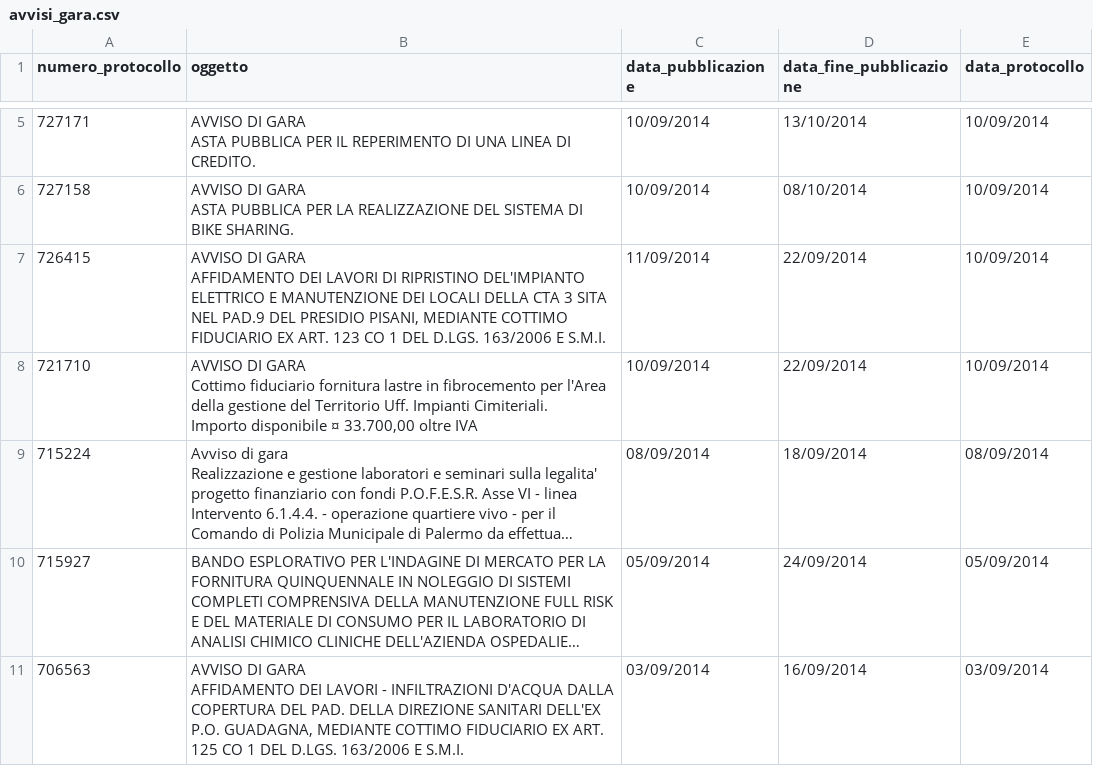
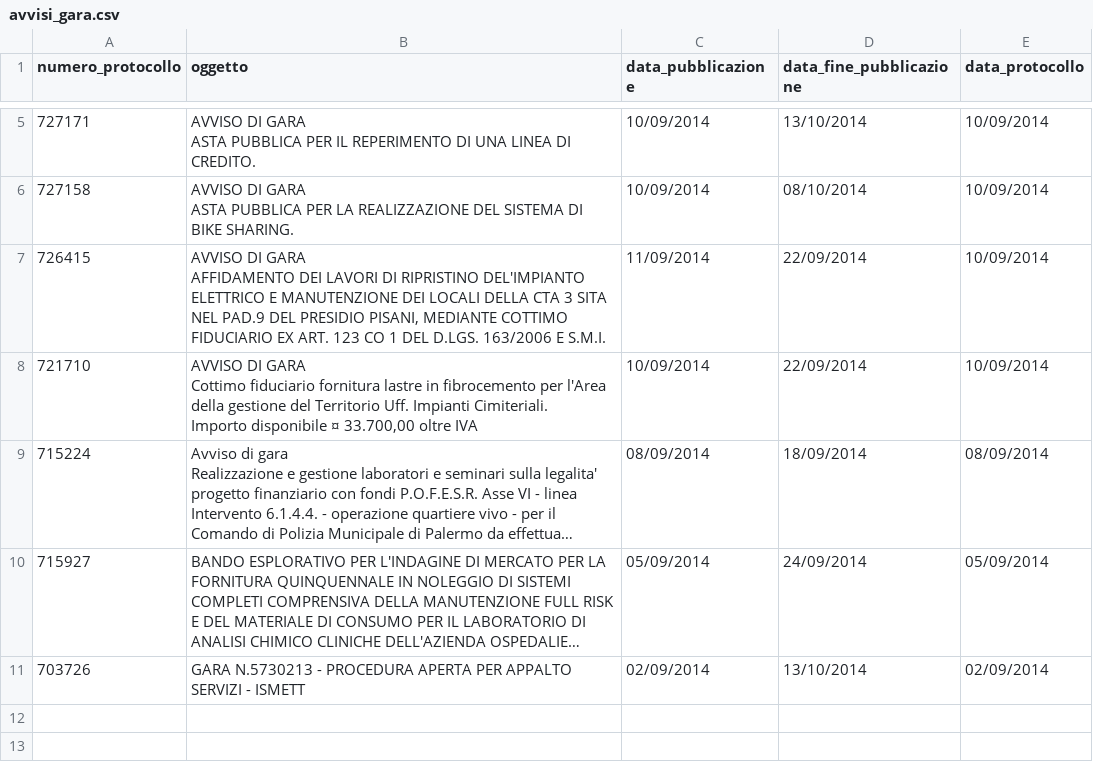
Before and after one commit to aborruso/albopretoriopa, a CSV file: avvisi_gara.csv, drawn as a sheet; only a part is shown, gaps mark what is left out; long unchanged cells end in …; removed rows and columns are numbered as before the commit, all else as after; ↵ is a line break in a cell; the diff names each change by its address in the sheet, - before the commit and + after, or states it on an @@ line.

Commit message:
update

```diff
--- a/avvisi_gara.csv
+++ b/avvisi_gara.csv
-row 11: 706563 | AVVISO DI GARA ↵ AFFIDAMENTO DEI LAVORI - INFILTRAZIONI D'ACQUA DALLA COPERTURA DEL PAD. DELLA DIREZIONE SANITARI DELL'EX P.O. GUADAGNA, MEDIANTE COTTIMO FIDUCIARIO EX ART. 125 CO 1 DEL D.LGS. 163/2006 E S.M.I. | 03/09/2014 | 16/09/2014 | 03/09/2014
+row 11: 703726 | GARA N.5730213 - PROCEDURA APERTA PER APPALTO SERVIZI - ISMETT | 02/09/2014 | 13/10/2014 | 02/09/2014
```
